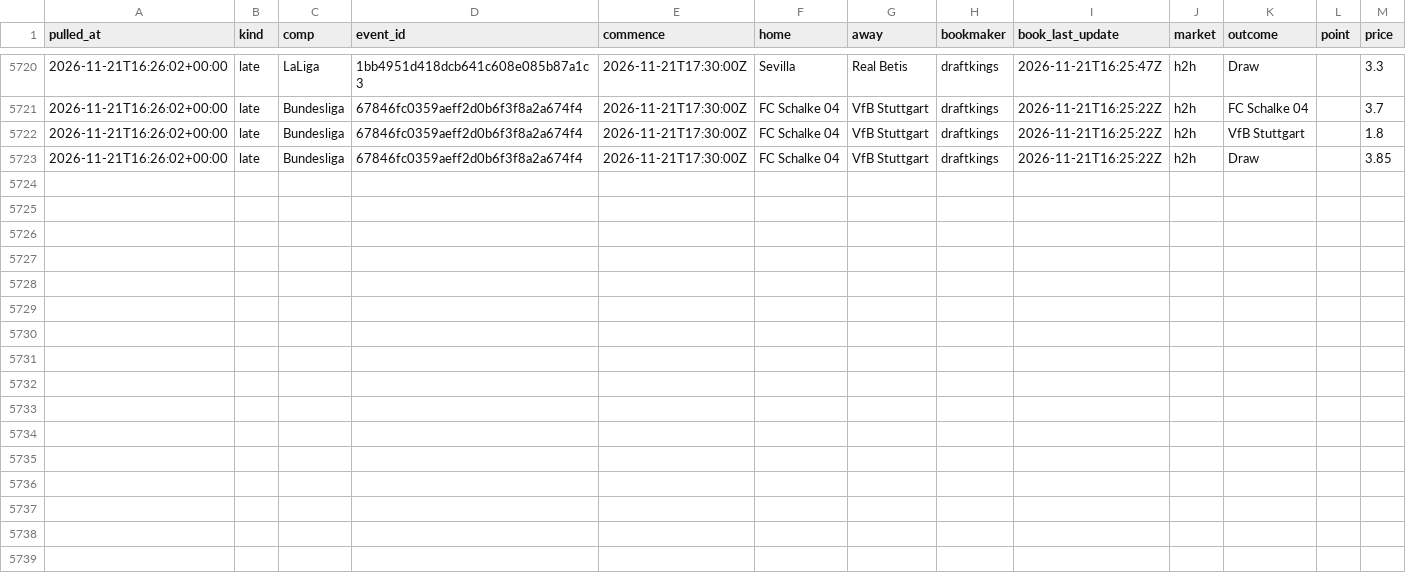
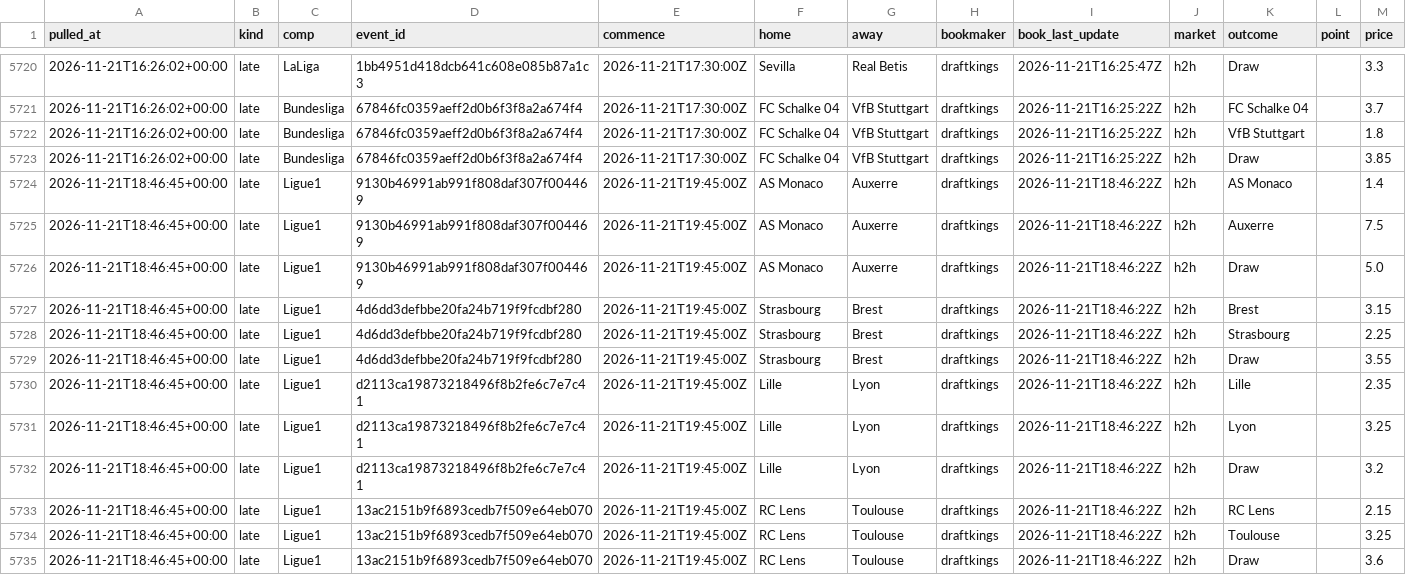
Before and after one commit to alcadiomontes03/match-engine-odds, a CSV file: data/odds/snapshots.csv, drawn as a sheet; only a part is shown, gaps mark what is left out; the diff names each change by its address in the sheet, - before the commit and + after, or states it on an @@ line.

```diff
--- a/data/odds/snapshots.csv
+++ b/data/odds/snapshots.csv
+row 5724: 2026-11-21T18:46:45+00:00 | late | Ligue1 | 9130b46991ab991f808daf307f004469 | 2026-11-21T19:45:00Z | AS Monaco | Auxerre | draftkings | 2026-11-21T18:46:22Z | h2h | AS Monaco |  | 1.4
+row 5725: 2026-11-21T18:46:45+00:00 | late | Ligue1 | 9130b46991ab991f808daf307f004469 | 2026-11-21T19:45:00Z | AS Monaco | Auxerre | draftkings | 2026-11-21T18:46:22Z | h2h | Auxerre |  | 7.5
+row 5726: 2026-11-21T18:46:45+00:00 | late | Ligue1 | 9130b46991ab991f808daf307f004469 | 2026-11-21T19:45:00Z | AS Monaco | Auxerre | draftkings | 2026-11-21T18:46:22Z | h2h | Draw |  | 5.0
+row 5727: 2026-11-21T18:46:45+00:00 | late | Ligue1 | 4d6dd3defbbe20fa24b719f9fcdbf280 | 2026-11-21T19:45:00Z | Strasbourg | Brest | draftkings | 2026-11-21T18:46:22Z | h2h | Brest |  | 3.15
+row 5728: 2026-11-21T18:46:45+00:00 | late | Ligue1 | 4d6dd3defbbe20fa24b719f9fcdbf280 | 2026-11-21T19:45:00Z | Strasbourg | Brest | draftkings | 2026-11-21T18:46:22Z | h2h | Strasbourg |  | 2.25
+row 5729: 2026-11-21T18:46:45+00:00 | late | Ligue1 | 4d6dd3defbbe20fa24b719f9fcdbf280 | 2026-11-21T19:45:00Z | Strasbourg | Brest | draftkings | 2026-11-21T18:46:22Z | h2h | Draw |  | 3.55
+row 5730: 2026-11-21T18:46:45+00:00 | late | Ligue1 | d2113ca19873218496f8b2fe6c7e7c41 | 2026-11-21T19:45:00Z | Lille | Lyon | draftkings | 2026-11-21T18:46:22Z | h2h | Lille |  | 2.35
+row 5731: 2026-11-21T18:46:45+00:00 | late | Ligue1 | d2113ca19873218496f8b2fe6c7e7c41 | 2026-11-21T19:45:00Z | Lille | Lyon | draftkings | 2026-11-21T18:46:22Z | h2h | Lyon |  | 3.25
+row 5732: 2026-11-21T18:46:45+00:00 | late | Ligue1 | d2113ca19873218496f8b2fe6c7e7c41 | 2026-11-21T19:45:00Z | Lille | Lyon | draftkings | 2026-11-21T18:46:22Z | h2h | Draw |  | 3.2
+row 5733: 2026-11-21T18:46:45+00:00 | late | Ligue1 | 13ac2151b9f6893cedb7f509e64eb070 | 2026-11-21T19:45:00Z | RC Lens | Toulouse | draftkings | 2026-11-21T18:46:22Z | h2h | RC Lens |  | 2.15
+row 5734: 2026-11-21T18:46:45+00:00 | late | Ligue1 | 13ac2151b9f6893cedb7f509e64eb070 | 2026-11-21T19:45:00Z | RC Lens | Toulouse | draftkings | 2026-11-21T18:46:22Z | h2h | Toulouse |  | 3.25
+row 5735: 2026-11-21T18:46:45+00:00 | late | Ligue1 | 13ac2151b9f6893cedb7f509e64eb070 | 2026-11-21T19:45:00Z | RC Lens | Toulouse | draftkings | 2026-11-21T18:46:22Z | h2h | Draw |  | 3.6
```
Also changed, not shown: data/odds/quota.csv, data/odds/sharp.csv, 4 other files.
